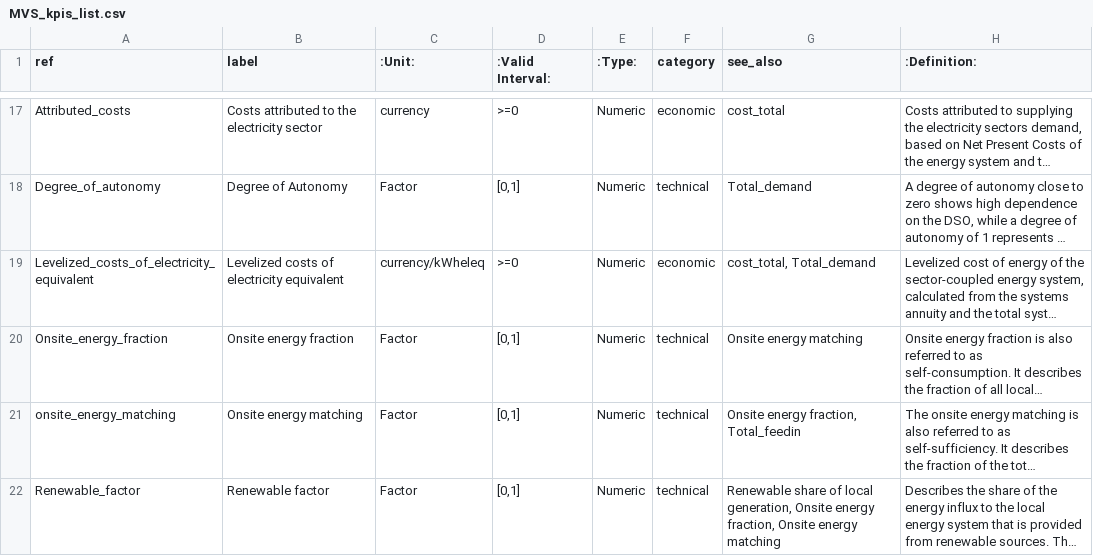
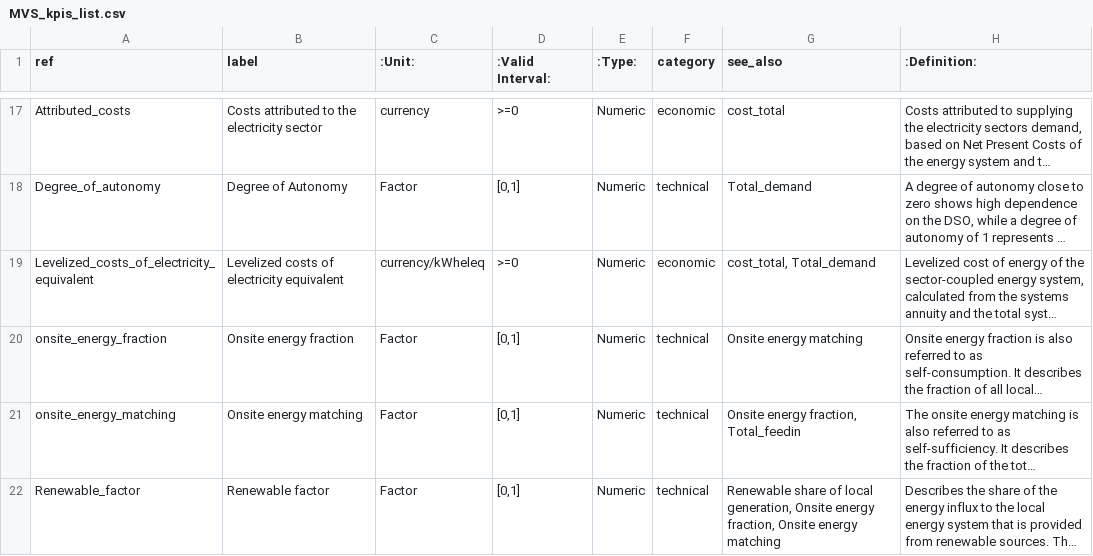
Before and after one commit to rl-institut/multi-vector-simulator, a CSV file: docs/MVS_kpis_list.csv, drawn as a sheet; only a part is shown, gaps mark what is left out; long unchanged cells end in …; the diff names each change by its address in the sheet, - before the commit and + after, or states it on an @@ line.

Commit message:
ONSITE_ENERGY_FRACTION = "Onsite energy fraction" -> "onsite_energy_fraction"

```diff
--- a/docs/MVS_kpis_list.csv
+++ b/docs/MVS_kpis_list.csv
-A20 (ref): Onsite_energy_fraction
+A20 (ref): onsite_energy_fraction
```
Also changed, not shown: 1 other file.
